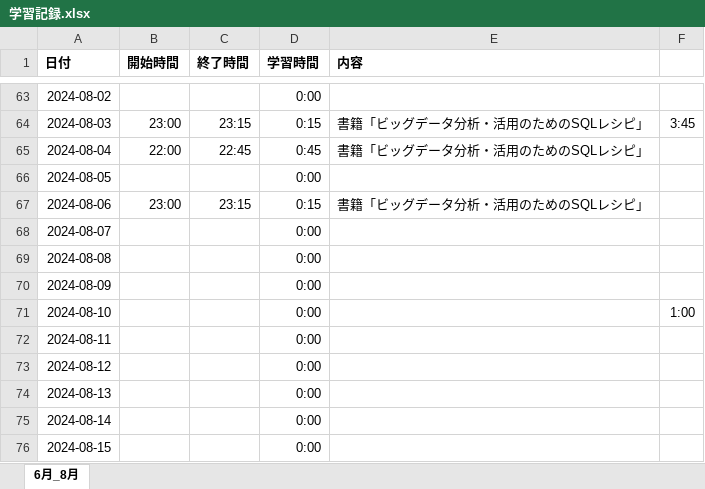
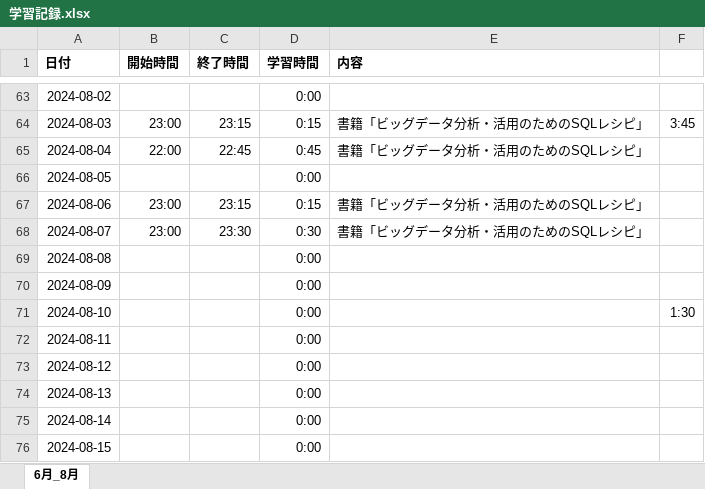
Before and after one commit to Yoshi-Kosaka/Zemi, an Excel workbook: Study/学習記録.xlsx, sheet 6月_8月, drawn as a sheet; only a part is shown, gaps mark what is left out; values as stored, in another font and other column widths than the file's, no borders; the diff names each change by its address in the sheet, - before the commit and + after, or states it on an @@ line.

Commit message:
fix Study

```diff
--- a/Study/学習記録.xlsx (sheet 6月_8月)
+++ b/Study/学習記録.xlsx (sheet 6月_8月)
-B68 (開始時間): (empty)
+B68 (開始時間): 23:00
-C68 (終了時間): (empty)
+C68 (終了時間): 23:30
-D68 (学習時間): 0:00
+D68 (学習時間): 0:30
-E68 (内容): (empty)
+E68 (内容): 書籍「ビッグデータ分析・活用のためのSQLレシピ」
-F71: 1:00
+F71: 1:30
```
